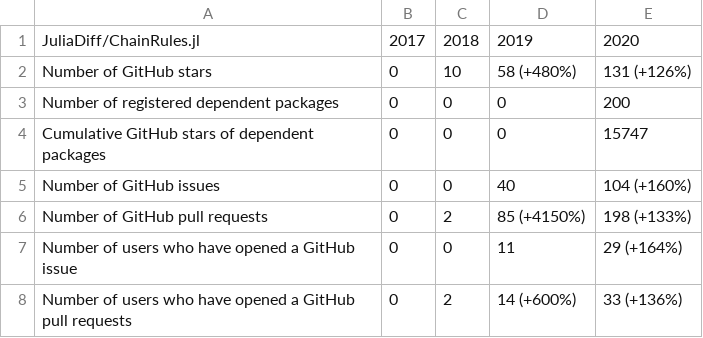
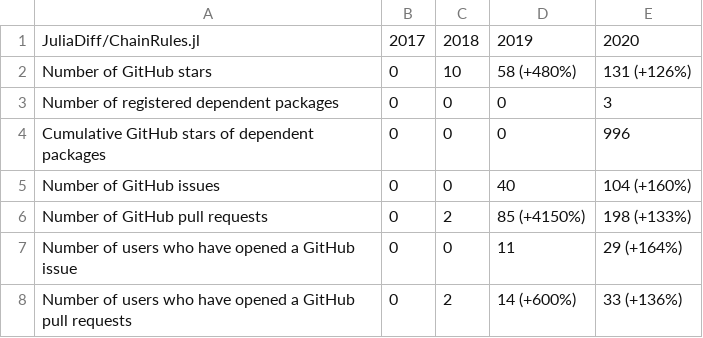
Before and after one commit to odow/progress-metrics-OAC-1835443, a CSV file: data/csv/JuliaDiff_ChainRules_jl_report.csv, drawn as a sheet.

```diff
--- a/data/csv/JuliaDiff_ChainRules_jl_report.csv
+++ b/data/csv/JuliaDiff_ChainRules_jl_report.csv
@@ -2,4 +2,4 @@ JuliaDiff/ChainRules.jl, 2017, 2018, 2019, 2020
 Number of GitHub stars, 0, 10, 58 (+480%), 131 (+126%)
-Number of registered dependent packages, 0, 0, 0, 200
-Cumulative GitHub stars of dependent packages, 0, 0, 0, 15747
+Number of registered dependent packages, 0, 0, 0, 3
+Cumulative GitHub stars of dependent packages, 0, 0, 0, 996
 Number of GitHub issues, 0, 0, 40, 104 (+160%)
```
Also changed, not shown: data/csv/jrevels_Cassette_jl_report.csv, data/csv/jump-dev_JuMP_jl_dependencies.csv, 16 other files.
